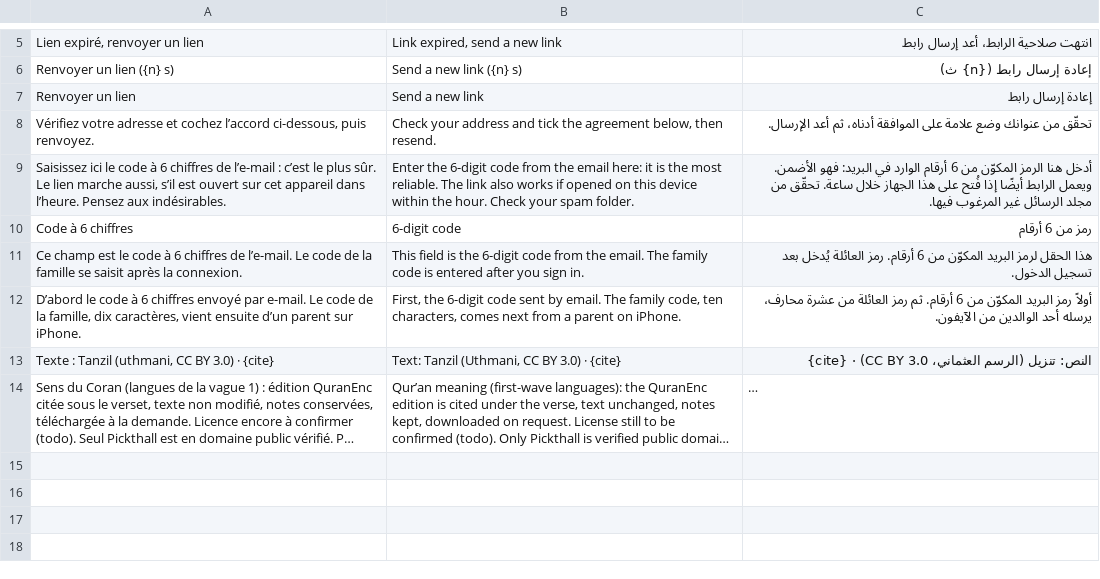
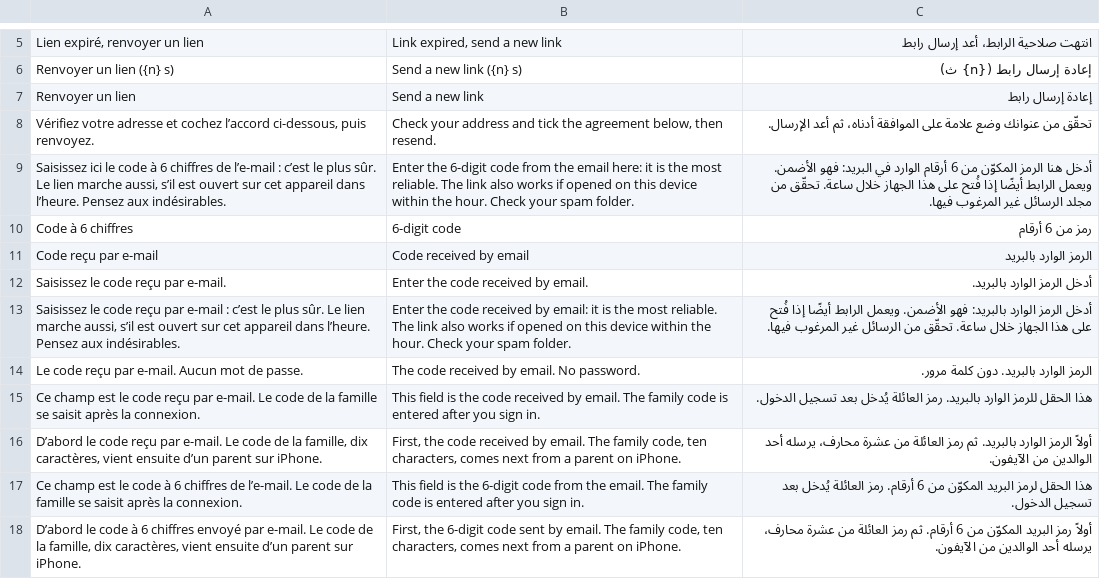
Before and after one commit to mohamadalhabib92/zikru, a TSV file: i18n/ui-9.tsv, drawn as a sheet; only a part is shown, gaps mark what is left out; the shorter side is filled out with more unchanged rows; long unchanged cells end in …; the diff names each change by its address in the sheet, - before the commit and + after, or states it on an @@ line.

```diff
--- a/i18n/ui-9.tsv
+++ b/i18n/ui-9.tsv
+row 11: Code reçu par e-mail | Code received by email | الرمز الوارد بالبريد
+row 12: Saisissez le code reçu par e-mail. | Enter the code received by email. | أدخل الرمز الوارد بالبريد.
+row 13: Saisissez le code reçu par e-mail : c’est le plus sûr. Le lien marche aussi, s’il est ouvert sur cet appareil dans l’heure. Pensez aux indésirables. | Enter the code received by email: it is the most reliable. The link also works if opened on this device within the hour. Check your spam folder. | أدخل الرمز الوارد بالبريد: فهو الأضمن. ويعمل الرابط أيضًا إذا فُتح على هذا الجهاز خلال ساعة. تحقّق من الرسائل غير المرغوب فيها.
+row 14: Le code reçu par e-mail. Aucun mot de passe. | The code received by email. No password. | الرمز الوارد بالبريد. دون كلمة مرور.
+row 15: Ce champ est le code reçu par e-mail. Le code de la famille se saisit après la connexion. | This field is the code received by email. The family code is entered after you sign in. | هذا الحقل للرمز الوارد بالبريد. رمز العائلة يُدخل بعد تسجيل الدخول.
+row 16: D’abord le code reçu par e-mail. Le code de la famille, dix caractères, vient ensuite d’un parent sur iPhone. | First, the code received by email. The family code, ten characters, comes next from a parent on iPhone. | أولاً الرمز الوارد بالبريد. ثم رمز العائلة من عشرة محارف، يرسله أحد الوالدين من الآيفون.
```
Also changed, not shown: i18n/de/ui-9.tsv, 8 other files.
